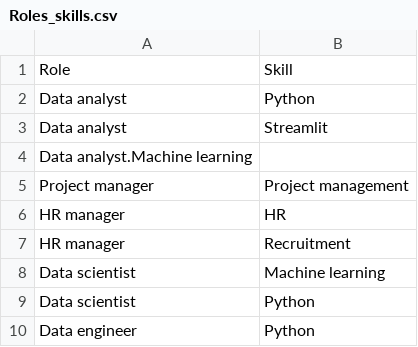
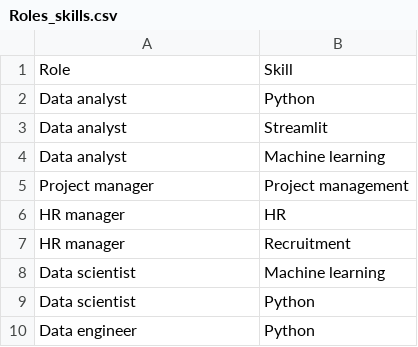
Before and after one commit to JimmySTARC/Periodiek-Systeem, a CSV file: Roles_skills.csv, drawn as a sheet.

Commit message:
Add files via upload

```diff
--- a/Roles_skills.csv
+++ b/Roles_skills.csv
@@ -3,3 +3,3 @@ Data analyst,Python
 Data analyst,Streamlit
-Data analyst.Machine learning
+Data analyst,Machine learning
 Project manager,Project management
```
